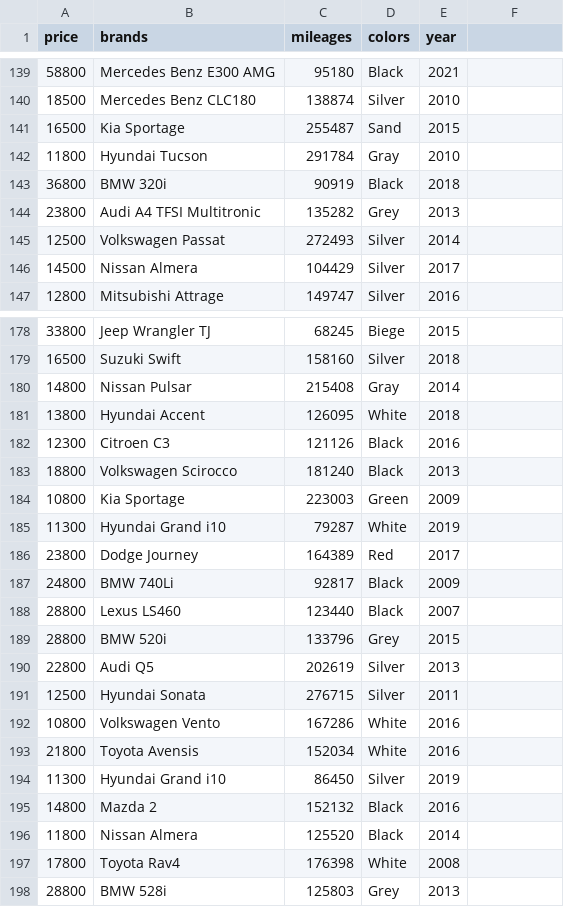
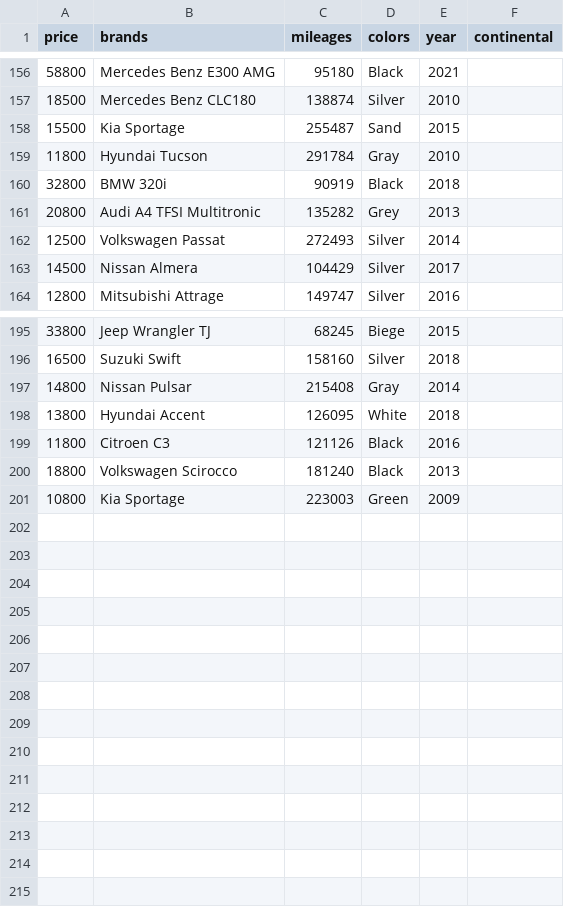
Before and after one commit to sm2302-aug24/labs-grp-mathletes, a CSV file: car_df.csv, drawn as a sheet; only a part is shown, gaps mark what is left out; the diff covers the shown part only.

```diff
--- a/car_df.csv
+++ b/car_df.csv
@@ -1 +1 @@
-price,brands,mileages,colors,year
+price,brands,mileages,colors,year,continental
@@ -141 +158 @@ price,brands,mileages,colors,year
-16500,Kia Sportage,255487,Sand,2015
+15500,Kia Sportage,255487,Sand,2015,
@@ -143,2 +160,2 @@ price,brands,mileages,colors,year
-36800,BMW 320i,90919,Black,2018
-23800,Audi A4 TFSI Multitronic,135282,Grey,2013
+32800,BMW 320i,90919,Black,2018,
+20800,Audi A4 TFSI Multitronic,135282,Grey,2013,
@@ -182 +199 @@ price,brands,mileages,colors,year
-12300,Citroen C3,121126,Black,2016
+11800,Citroen C3,121126,Black,2016,
@@ -185,14 +201,0 @@ price,brands,mileages,colors,year
-11300,Hyundai Grand i10,79287,White,2019
-23800,Dodge Journey,164389,Red,2017
-24800,BMW 740Li,92817,Black,2009
-28800,Lexus LS460,123440,Black,2007
-28800,BMW 520i,133796,Grey,2015
-22800,Audi Q5,202619,Silver,2013
-12500,Hyundai Sonata,276715,Silver,2011
-10800,Volkswagen Vento,167286,White,2016
-21800,Toyota Avensis,152034,White,2016
-11300,Hyundai Grand i10,86450,Silver,2019
-14800,Mazda 2,152132,Black,2016
-11800,Nissan Almera,125520,Black,2014
-17800,Toyota Rav4,176398,White,2008
-28800,BMW 528i,125803,Grey,2013
```
Also changed, not shown: 17 added rows and 21 edited cells elsewhere in this file, 2 other files.
